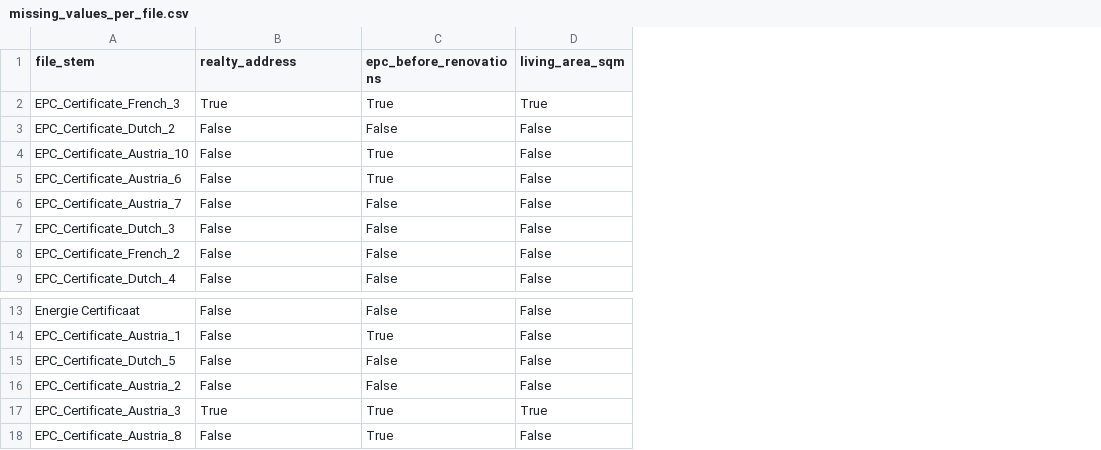
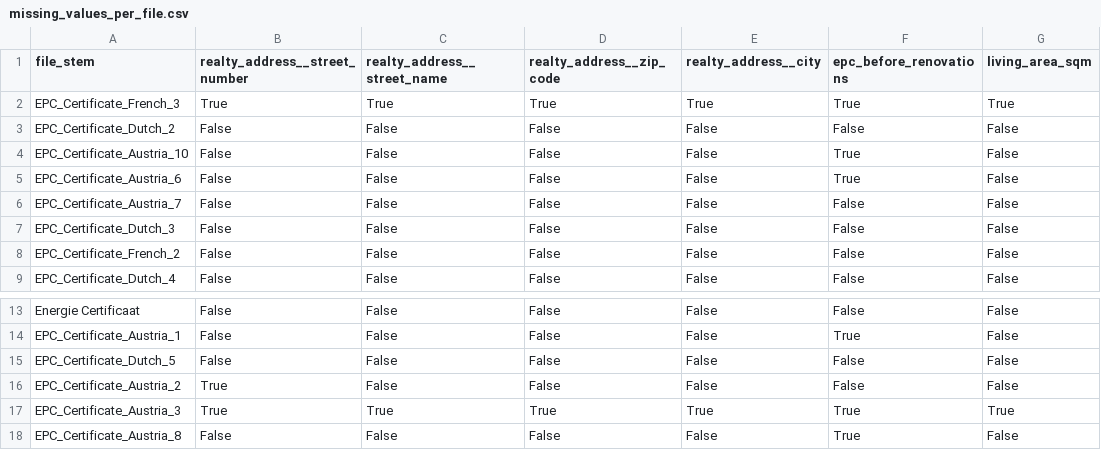
Before and after one commit to CarlosUziel/doc-extractor, a CSV file: reports/epc_certificate/gemini-2.5-pro-preview-05-06/missing_values_per_file.csv, drawn as a sheet; only a part is shown, gaps mark what is left out; the diff names each change by its address in the sheet, - before the commit and + after, or states it on an @@ line.

```diff
--- a/reports/epc_certificate/gemini-2.5-pro-preview-05-06/missing_values_per_file.csv
+++ b/reports/epc_certificate/gemini-2.5-pro-preview-05-06/missing_values_per_file.csv
+column C (realty_address__street_name), rows 2-9: True | False | False | False | False | False | False | False; rows 13-18: False | False | False | False | True | False
+column D (realty_address__zip_code), rows 2-9: True | False | False | False | False | False | False | False; rows 13-18: False | False | False | False | True | False
+column E (realty_address__city), rows 2-9: True | False | False | False | False | False | False | False; rows 13-18: False | False | False | False | True | False
-B1: realty_address
+B1: realty_address__street_number
-B16 (realty_address__street_number): False
+B16 (realty_address__street_number): True
```
Also changed, not shown: reports/epc_certificate/gemini-2.5-flash-preview-05-20/missing_values_per_file.csv, reports/epc_certificate/gpt-4o-mini/missing_values_per_file.csv, 8 other files.
